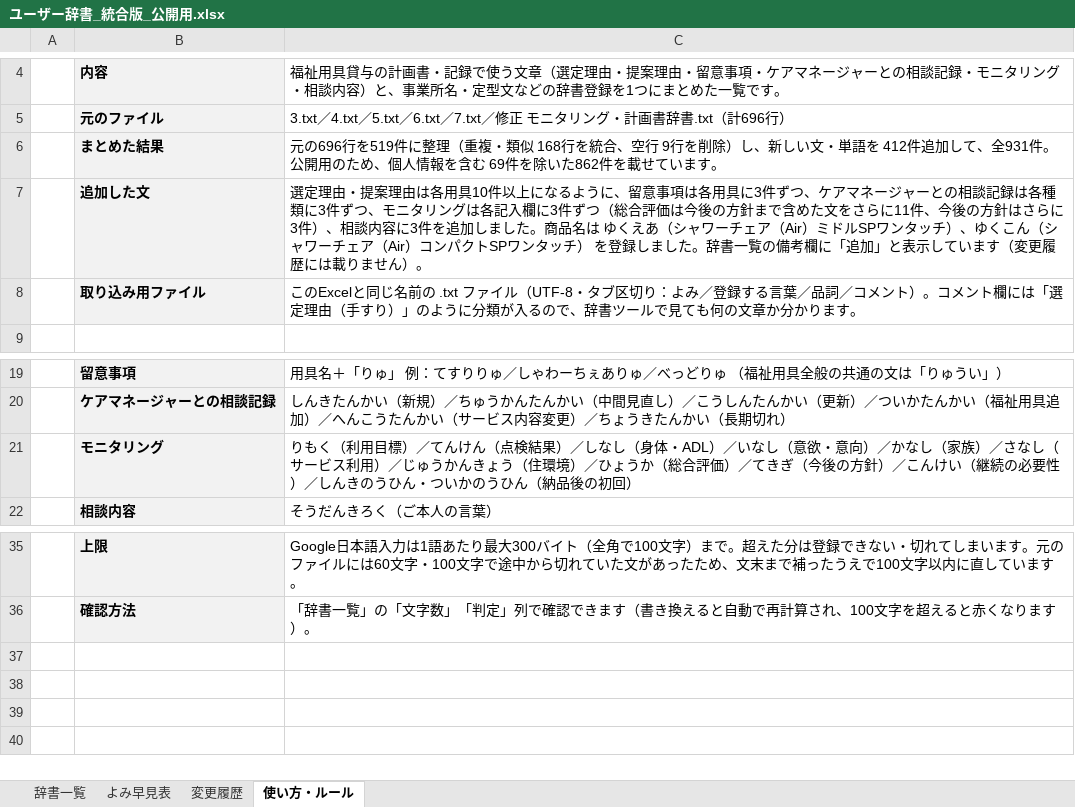
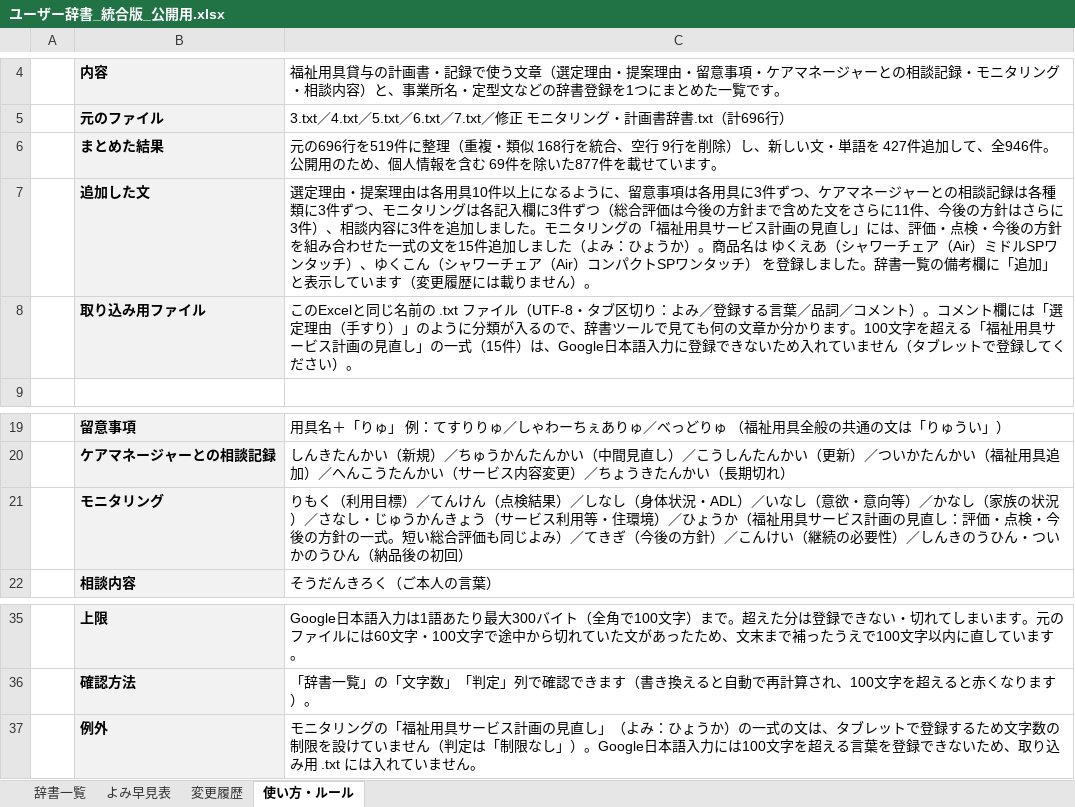
Before and after one commit to akamar08taiyo-bot/fukushi-jisho, an Excel workbook: dictionary/ユーザー辞書_統合版_公開用.xlsx, sheet 使い方・ルール, drawn as a sheet; only a part is shown, gaps mark what is left out; values as stored, in another font and other column widths than the file's, no borders; the diff names each change by its address in the sheet, - before the commit and + after, or states it on an @@ line.

```diff
--- a/dictionary/ユーザー辞書_統合版_公開用.xlsx (sheet 使い方・ルール)
+++ b/dictionary/ユーザー辞書_統合版_公開用.xlsx (sheet 使い方・ルール)
-C6: …単語を 412件追加して、全931件。公開用のため、個人情報を含む 69件を除いた862件を載せ…
+C6: …単語を 427件追加して、全946件。公開用のため、個人情報を含む 69件を除いた877件を載せ…
-C7: …ました。商品名は…
+C7: …ました。モニタリングの「福祉用具サービス計画の見直し」には、評価・点検・今後の方針を組み合わせた一式の文を15件追加しました（よみ：ひょうか）。商品名は…
-C8: …ります。
+C8: …ります。100文字を超える「福祉用具サービス計画の見直し」の一式（15件）は、Google日本語入力に登録できないため入れていません（タブレットで登録してください）。
-C21: …し（身体・ADL）／いなし（意欲・意向）／かなし（家族）／さなし（サービス利用）／じゅうかんきょう（住環境）／ひょうか（総合評価）／てき…
+C21: …し（身体状況・ADL）／いなし（意欲・意向等）／かなし（家族の状況）／さなし・じゅうかんきょう（サービス利用等・住環境）／ひょうか（福祉用具サービス計画の見直し：評価・点検・今後の方針の一式。短い総合評価も同じよみ）／てき…
+row 37:  | 例外 | モニタリングの「福祉用具サービス計画の見直し」（よみ：ひょうか）の一式の文は、タブレットで登録するため文字数の制限を設けていません（判定は「制限なし」）。Google日本語入力には100文字を超える言葉を登録できないため、取り込み用 .txt には入れていません。
```
Also changed, not shown: sheet 変更履歴, sheet 辞書一覧, sheet よみ早見表, formulas that keep their value, 3 other files.
